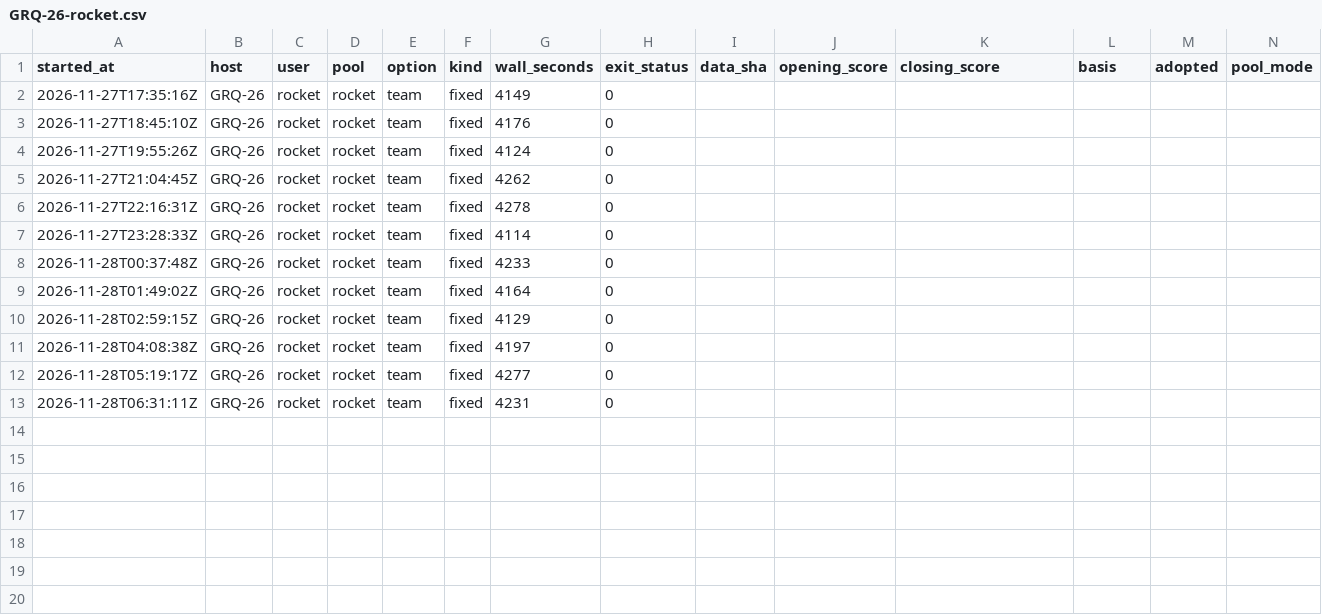
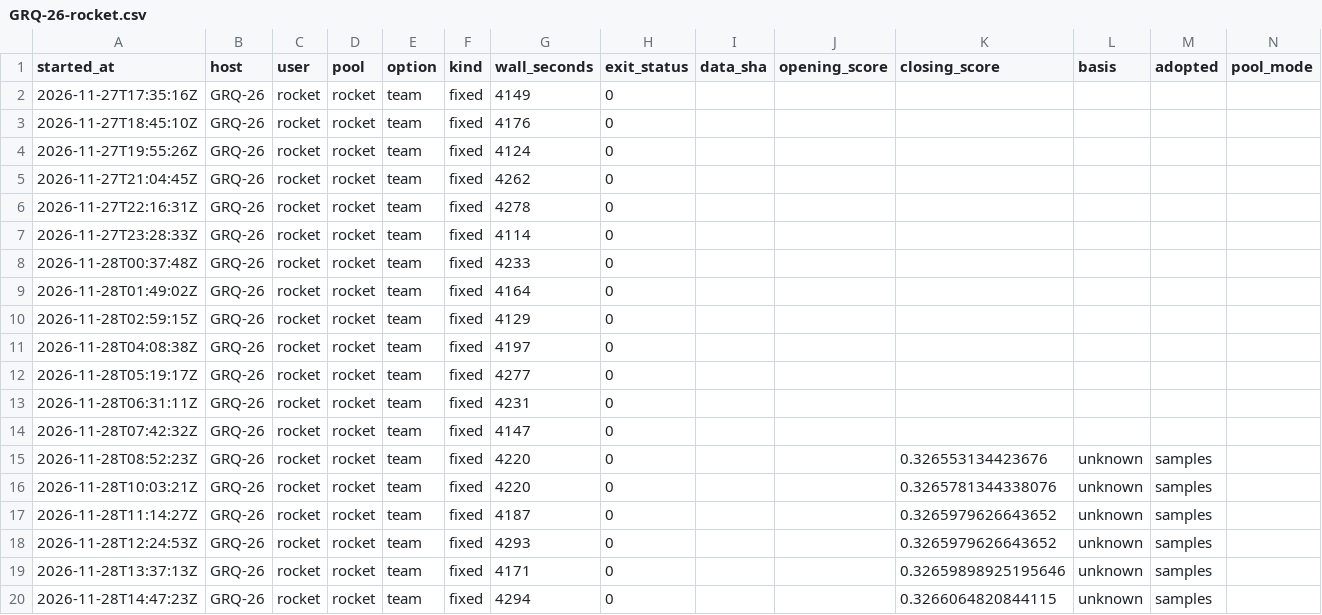
Before and after one commit to stSoftwareAU/GRQ-health, a CSV file: docs/producer-runs/GRQ-26-rocket.csv, drawn as a sheet; the diff names each change by its address in the sheet, - before the commit and + after, or states it on an @@ line.

Commit message:
Run ledger: GRQ-26-rocket (19 rows, trailing 35 days)

```diff
--- a/docs/producer-runs/GRQ-26-rocket.csv
+++ b/docs/producer-runs/GRQ-26-rocket.csv
+row 14: 2026-11-28T07:42:32Z | GRQ-26 | rocket | rocket | team | fixed | 4147 | 0
+row 15: 2026-11-28T08:52:23Z | GRQ-26 | rocket | rocket | team | fixed | 4220 | 0 |  |  | 0.326553134423676 | unknown | samples
+row 16: 2026-11-28T10:03:21Z | GRQ-26 | rocket | rocket | team | fixed | 4220 | 0 |  |  | 0.3265781344338076 | unknown | samples
+row 17: 2026-11-28T11:14:27Z | GRQ-26 | rocket | rocket | team | fixed | 4187 | 0 |  |  | 0.3265979626643652 | unknown | samples
+row 18: 2026-11-28T12:24:53Z | GRQ-26 | rocket | rocket | team | fixed | 4293 | 0 |  |  | 0.3265979626643652 | unknown | samples
+row 19: 2026-11-28T13:37:13Z | GRQ-26 | rocket | rocket | team | fixed | 4171 | 0 |  |  | 0.32659898925195646 | unknown | samples
+row 20: 2026-11-28T14:47:23Z | GRQ-26 | rocket | rocket | team | fixed | 4294 | 0 |  |  | 0.3266064820844115 | unknown | samples
```
